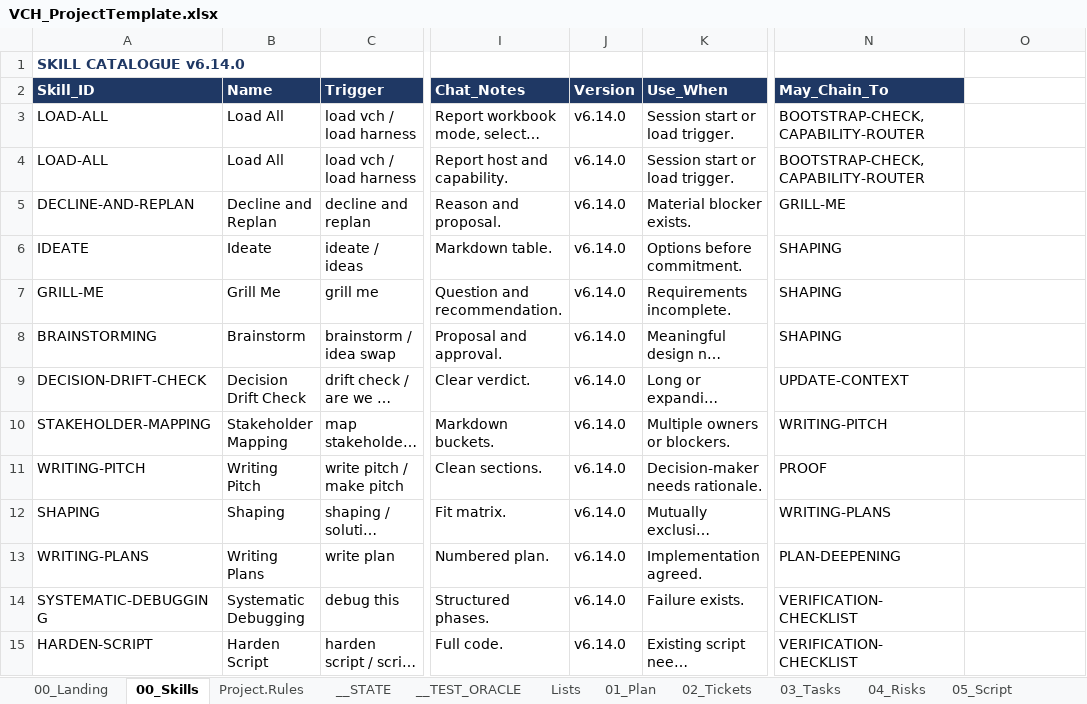
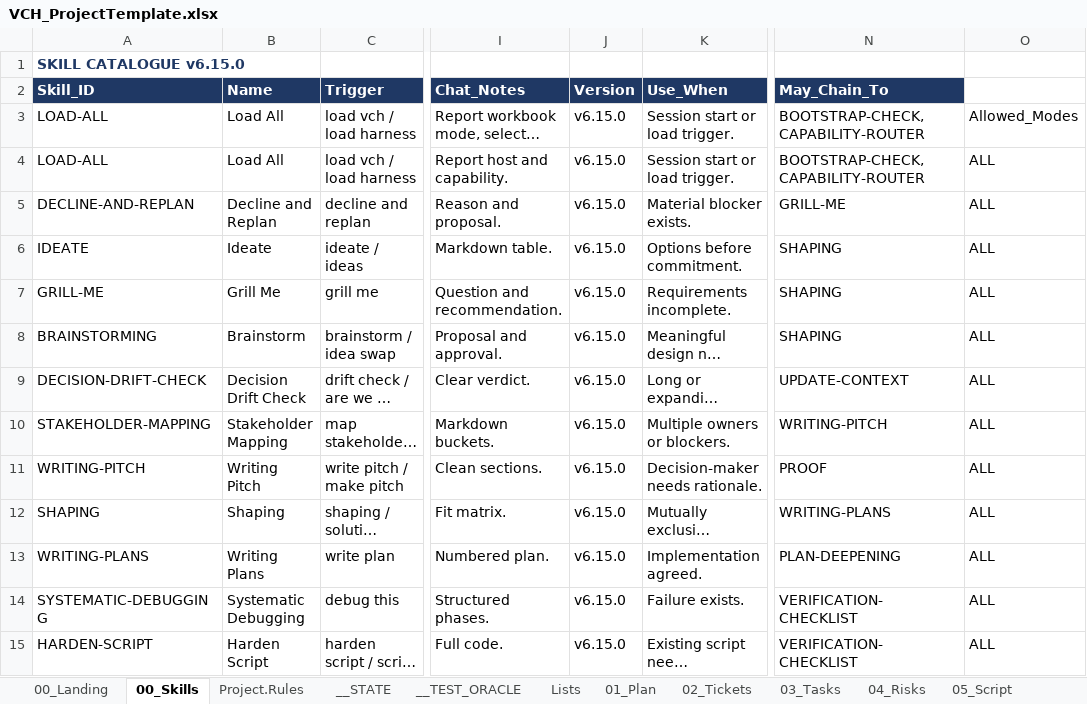
Before and after one commit to tkromsa/verifiable-copilot-harness, an Excel workbook: core/VCH_ProjectTemplate.xlsx, sheet 00_Skills, drawn as a sheet; only a part is shown, gaps mark what is left out; long unchanged cells end in …; values as stored, in another font and other column widths than the file's, no borders; the diff covers the shown part only; the diff names each change by its address in the sheet, - before the commit and + after, or states it on an @@ line.

Commit message:
v6.15.0: Allowed_Modes column (ADR-014)

```diff
--- a/core/VCH_ProjectTemplate.xlsx (sheet 00_Skills)
+++ b/core/VCH_ProjectTemplate.xlsx (sheet 00_Skills)
-A1 (Skill_ID): SKILL CATALOGUE v6.14.0
+A1 (Skill_ID): SKILL CATALOGUE v6.15.0
-J3:J15 (Version): v6.14.0
+J3:J15 (Version): v6.15.0
-O3: (empty)
+O3: Allowed_Modes
-O4:O15: (empty)
+O4:O15: ALL
```
Also changed, not shown: 63 edited cells elsewhere in this sheet, sheet __ADR, sheet __TEST_ORACLE, sheet __GLOSSARY, sheet __STATE, sheet Project.Rules, sheet 00_Landing, 2 more sheets.
